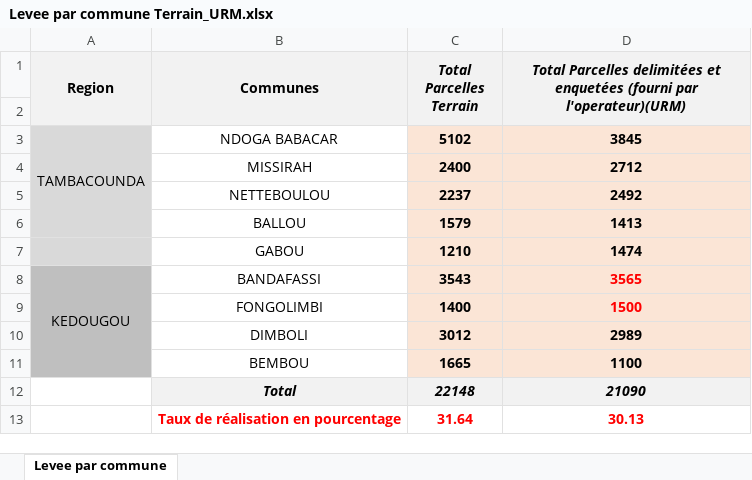
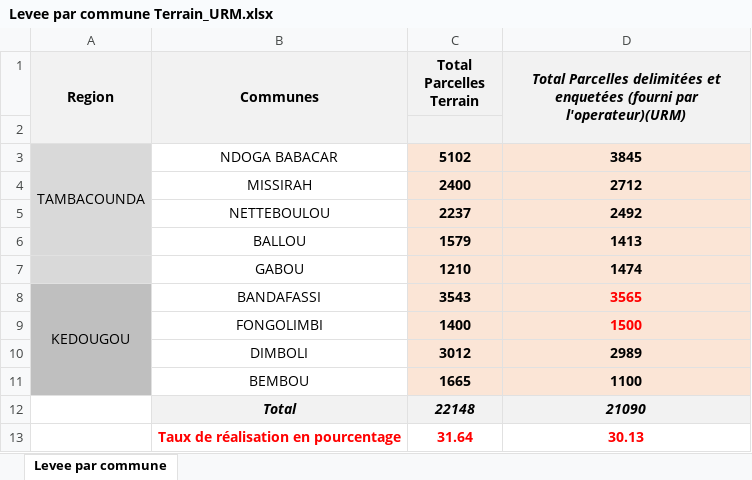
Before and after one commit to CHAHBG/Dashboard_Procasef, an Excel workbook: data/Levee par commune Terrain_URM.xlsx, sheet Levee par commune, drawn as a sheet; values as stored, in another font and other column widths than the file's, no borders; the diff names each change by its address in the sheet, - before the commit and + after, or states it on an @@ line.

Commit message:
Add files via upload

```diff
--- a/data/Levee par commune Terrain_URM.xlsx (sheet Levee par commune)
+++ b/data/Levee par commune Terrain_URM.xlsx (sheet Levee par commune)
-C1 italic: on
+C1 italic: off
-C1:C2 merged
```
